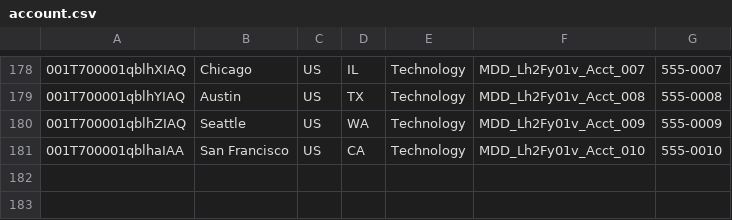
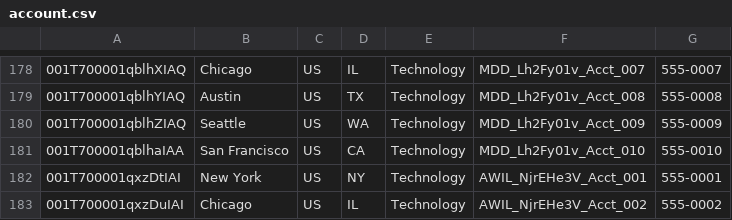
Before and after one commit to saalibilli/GHTestRepoLarge01, a CSV file: dataset/account.csv, drawn as a sheet; only a part is shown, gaps mark what is left out; the diff names each change by its address in the sheet, - before the commit and + after, or states it on an @@ line.

```diff
--- a/dataset/account.csv
+++ b/dataset/account.csv
+row 182: 001T700001qxzDtIAI | New York | US | NY | Technology | AWIL_NjrEHe3V_Acct_001 | 555-0001
+row 183: 001T700001qxzDuIAI | Chicago | US | IL | Technology | AWIL_NjrEHe3V_Acct_002 | 555-0002
```
Also changed, not shown: dataset/contact.csv, dataset/opportunity.csv, 5 other files.
